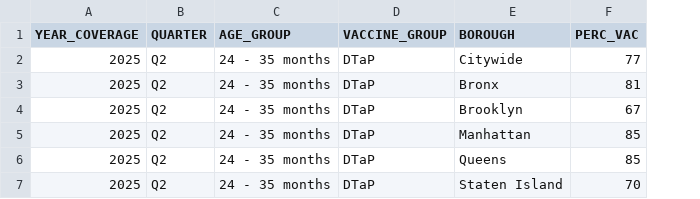
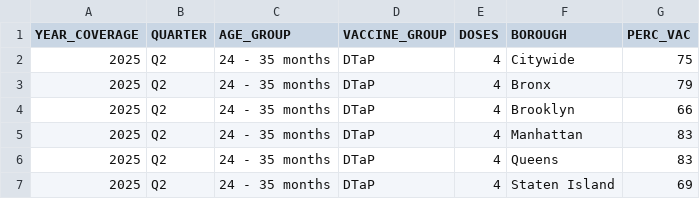
Before and after one commit to nychealth/Immunization-data-dev, a CSV file: visualizations/DTaP_borough_24_35mo_2025_Q2.csv, drawn as a sheet; addresses are those after the commit; the diff names each change by its address in the sheet, - before the commit and + after, or states it on an @@ line.

```diff
--- a/visualizations/DTaP_borough_24_35mo_2025_Q2.csv
+++ b/visualizations/DTaP_borough_24_35mo_2025_Q2.csv
+column E (DOSES), rows 2-7: all 4
-G2 (PERC_VAC): 77
+G2 (PERC_VAC): 75
-G3 (PERC_VAC): 81
+G3 (PERC_VAC): 79
-G4 (PERC_VAC): 67
+G4 (PERC_VAC): 66
-G5:G6 (PERC_VAC): 85
+G5:G6 (PERC_VAC): 83
-G7 (PERC_VAC): 70
+G7 (PERC_VAC): 69
```
Also changed, not shown: visualizations/DTaP_demo_24_35mo.csv, visualizations/DTaP_geo_24_35mo_2025_Q2.csv, 19 other files.
